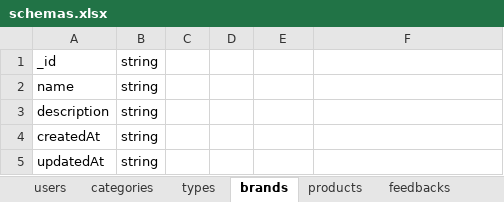
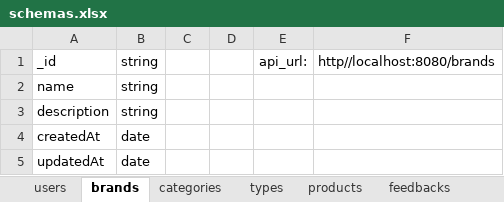
Before and after one commit to LaiTheHiep/backend_shop_online, an Excel workbook: docs/schemas.xlsx, sheet brands, drawn as a sheet; values as stored, in another font and other column widths than the file's, no borders; the diff names each change by its address in the sheet, - before the commit and + after, or states it on an @@ line.

```diff
--- a/docs/schemas.xlsx (sheet brands)
+++ b/docs/schemas.xlsx (sheet brands)
@@ sheet tab order changed: users | brands | categories | types | products | feedbacks @@
-E1: (empty)
+E1: api_url:
-F1: (empty)
+F1: http//localhost:8080/brands
-B4:B5: string
+B4:B5: date
```
Also changed, not shown: sheet products, sheet types, sheet categories, sheet feedbacks, sheet users, 3 other files.
